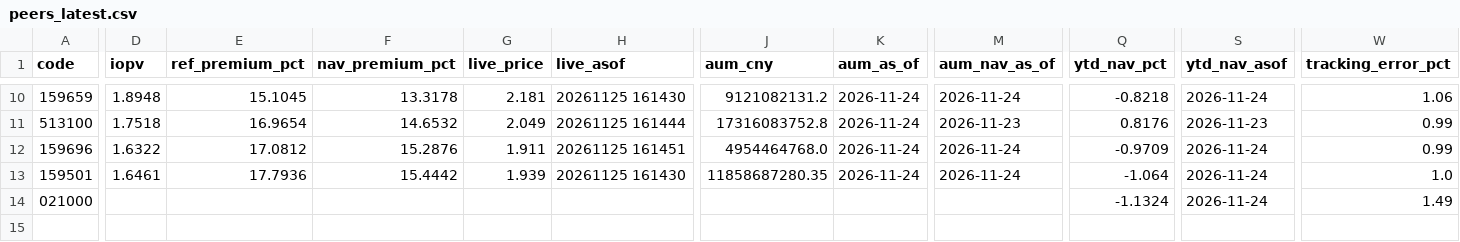
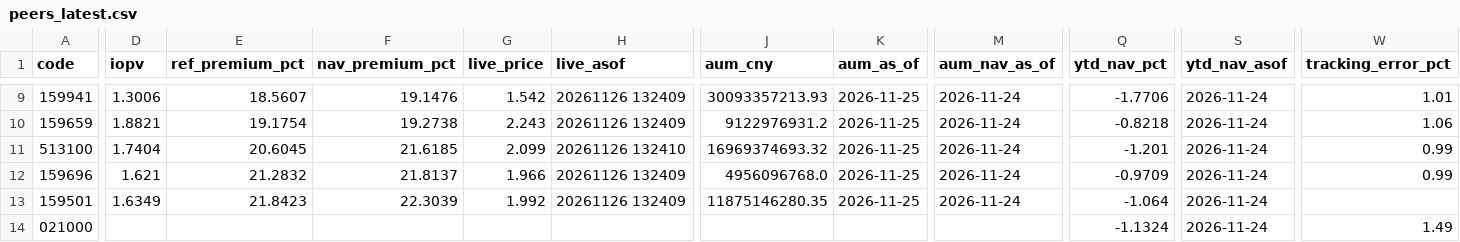
Before and after one commit to fan930450-cpu/nazhietf, a CSV file: data/peers_latest.csv, drawn as a sheet; only a part is shown, gaps mark what is left out; rows hold the shown columns only; the diff covers the shown part only; the diff names each change by its address in the sheet, - before the commit and + after, or states it on an @@ line.

```diff
--- a/data/peers_latest.csv
+++ b/data/peers_latest.csv
+row 9: 159941 | 1.3006 | 18.5607 | 19.1476 | 1.542 | 20261126 132409 | 30093357213.93 | 2026-11-25 | 2026-11-24 | -1.7706 | 2026-11-24 | 1.01
-D10 (iopv): 1.8948
+D10 (iopv): 1.8821
-E10 (ref_premium_pct): 15.1045
+E10 (ref_premium_pct): 19.1754
-F10 (nav_premium_pct): 13.3178
+F10 (nav_premium_pct): 19.2738
-G10 (live_price): 2.181
+G10 (live_price): 2.243
-H10 (live_asof): 20261125 161430
+H10 (live_asof): 20261126 132409
-J10 (aum_cny): 9121082131.2
+J10 (aum_cny): 9122976931.2
-K10:K13 (aum_as_of): 2026-11-24
+K10:K13 (aum_as_of): 2026-11-25
-D11 (iopv): 1.7518
+D11 (iopv): 1.7404
-E11 (ref_premium_pct): 16.9654
+E11 (ref_premium_pct): 20.6045
-F11 (nav_premium_pct): 14.6532
+F11 (nav_premium_pct): 21.6185
-G11 (live_price): 2.049
+G11 (live_price): 2.099
-H11 (live_asof): 20261125 161444
+H11 (live_asof): 20261126 132410
-J11 (aum_cny): 17316083752.8
+J11 (aum_cny): 16969374693.32
-M11 (aum_nav_as_of): 2026-11-23
+M11 (aum_nav_as_of): 2026-11-24
-Q11 (ytd_nav_pct): 0.8176
+Q11 (ytd_nav_pct): -1.201
-S11 (ytd_nav_asof): 2026-11-23
+S11 (ytd_nav_asof): 2026-11-24
-D12 (iopv): 1.6322
+D12 (iopv): 1.621
-E12 (ref_premium_pct): 17.0812
+E12 (ref_premium_pct): 21.2832
-F12 (nav_premium_pct): 15.2876
+F12 (nav_premium_pct): 21.8137
-G12 (live_price): 1.911
+G12 (live_price): 1.966
-H12 (live_asof): 20261125 161451
+H12 (live_asof): 20261126 132409
-J12 (aum_cny): 4954464768.0
+J12 (aum_cny): 4956096768.0
-D13 (iopv): 1.6461
+D13 (iopv): 1.6349
-E13 (ref_premium_pct): 17.7936
+E13 (ref_premium_pct): 21.8423
-F13 (nav_premium_pct): 15.4442
+F13 (nav_premium_pct): 22.3039
-G13 (live_price): 1.939
+G13 (live_price): 1.992
-H13 (live_asof): 20261125 161430
+H13 (live_asof): 20261126 132409
-J13 (aum_cny): 11858687280.35
+J13 (aum_cny): 11875146280.35
-W13 (tracking_error_pct): 1.0
+W13 (tracking_error_pct): (empty)
```
Also changed, not shown: 1 added row, 2 removed rows and 42 edited cells elsewhere in this file, 2 other files.
